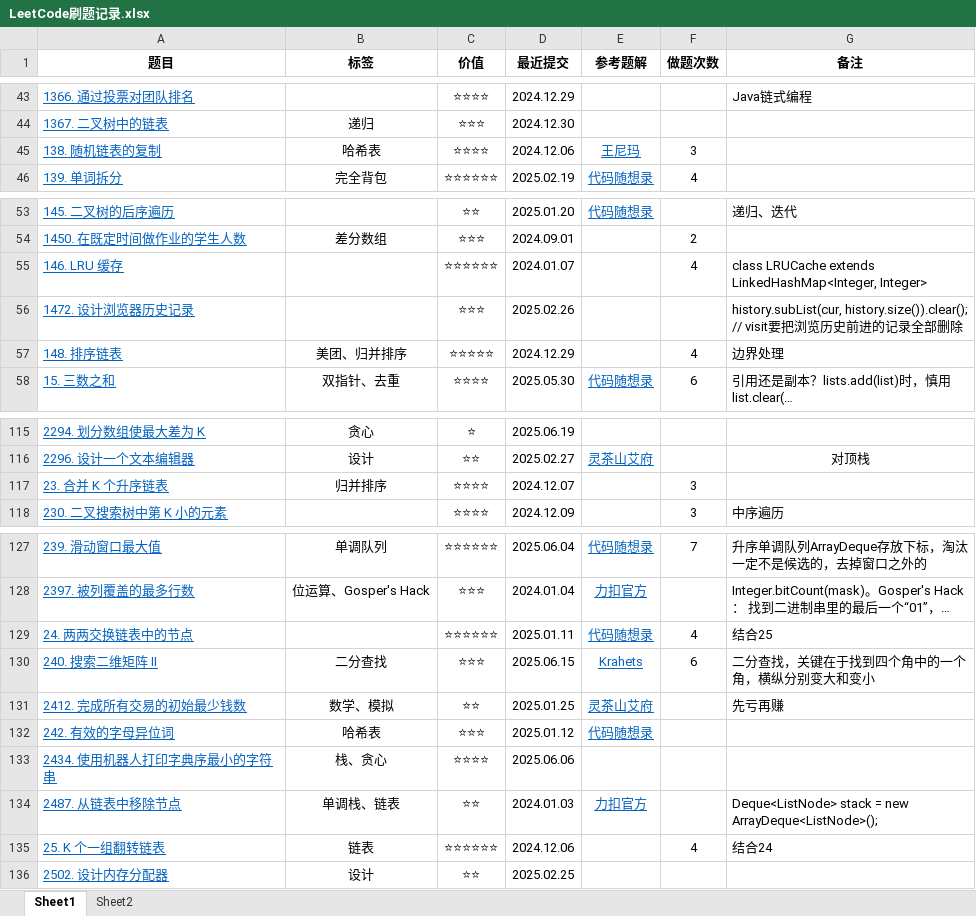
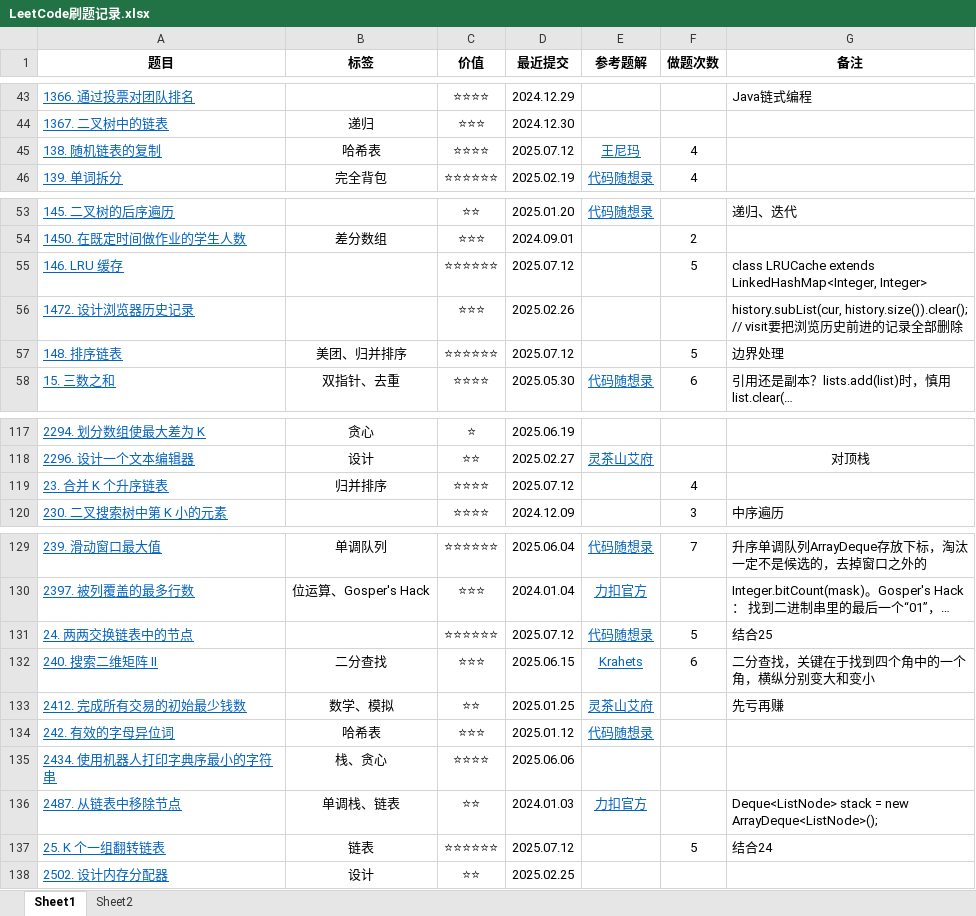
Before and after one commit to curforever/LeetCode, an Excel workbook: 刷题/LeetCode刷题记录.xlsx, sheet Sheet1, drawn as a sheet; only a part is shown, gaps mark what is left out; long unchanged cells end in …; values as stored, in another font and other column widths than the file's, no borders; conditional formats and table styles not drawn; addresses are those after the commit; the diff covers the shown part only; the diff names each change by its address in the sheet, - before the commit and + after, or states it on an @@ line.

```diff
--- a/刷题/LeetCode刷题记录.xlsx (sheet Sheet1)
+++ b/刷题/LeetCode刷题记录.xlsx (sheet Sheet1)
-D45 (最近提交): 2024.12.06
+D45 (最近提交): 2025.07.12
-F45 (做题次数): 3
+F45 (做题次数): 4
-D55 (最近提交): 2024.01.07
+D55 (最近提交): 2025.07.12
-F55 (做题次数): 4
+F55 (做题次数): 5
-C57 (价值): ⭐⭐⭐⭐⭐
+C57 (价值): ⭐⭐⭐⭐⭐⭐
-D57 (最近提交): 2024.12.29
+D57 (最近提交): 2025.07.12
-F57 (做题次数): 4
+F57 (做题次数): 5
-D119 (最近提交): 2024.12.07
+D119 (最近提交): 2025.07.12
-F119 (做题次数): 3
+F119 (做题次数): 4
-D131 (最近提交): 2025.01.11
+D131 (最近提交): 2025.07.12
-F131 (做题次数): 4
+F131 (做题次数): 5
-D137 (最近提交): 2024.12.06
+D137 (最近提交): 2025.07.12
-F137 (做题次数): 4
+F137 (做题次数): 5
```
Also changed, not shown: 2 moved rows elsewhere in this sheet, 12 other files.
